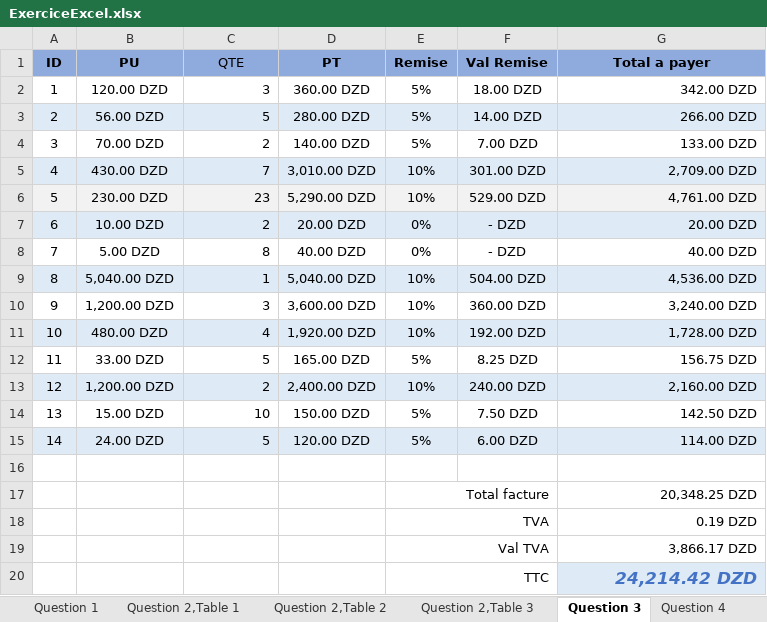
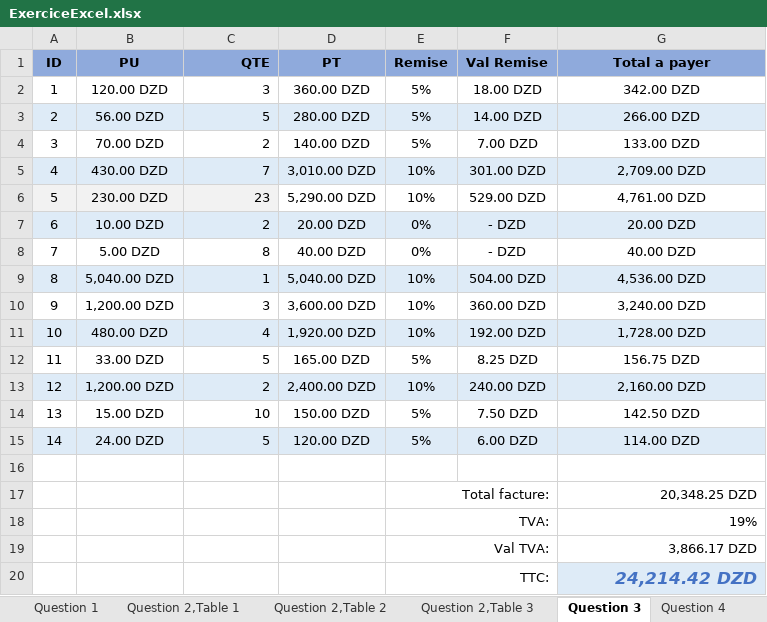
Before and after one commit to Wissam-Messaoudi/Projet-TIC, an Excel workbook: ExerciceExcel.xlsx, sheet Question 3, drawn as a sheet; values as stored, in another font and other column widths than the file's, no borders; removed rows and columns are numbered as before the commit, all else as after; the diff names each change by its address in the sheet, - before the commit and + after, or states it on an @@ line.

```diff
--- a/ExerciceExcel.xlsx (sheet Question 3)
+++ b/ExerciceExcel.xlsx (sheet Question 3)
@@ C1 bold: off → on, alignment: center → right @@
-G2:G15 alignment: right
+G2:G15 alignment: center
-D6:G6 fill: #F2F2F2
+D6:G6 fill: none
-E17 (Remise): Total facture
+E17 (Remise): Total facture:
-row 18:  |  |  |  | TVA |  | 0.19 DZD
+row 18:  |  |  |  | TVA: |  | 19%
-E19 (Remise): Val TVA
+E19 (Remise): Val TVA:
-E20 (Remise): TTC
+E20 (Remise): TTC:
```
Also changed, not shown: sheet Question 4, sheet Question 2,Table 1, sheet Question 2,Table 2, sheet Question 2,Table 3, formulas that keep their value, charts or pictures.
